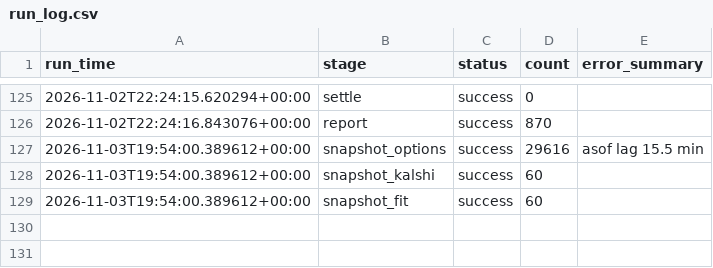
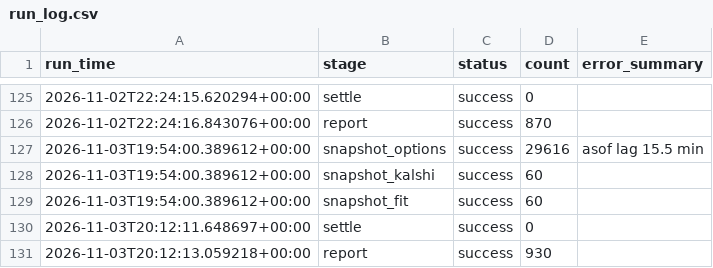
Before and after one commit to japark22/kalshi-mispricing-engine, a CSV file: data/run_log.csv, drawn as a sheet; only a part is shown, gaps mark what is left out; the diff names each change by its address in the sheet, - before the commit and + after, or states it on an @@ line.

```diff
--- a/data/run_log.csv
+++ b/data/run_log.csv
+row 130: 2026-11-03T20:12:11.648697+00:00 | settle | success | 0
+row 131: 2026-11-03T20:12:13.059218+00:00 | report | success | 930
```
Also changed, not shown: 3 other files.
